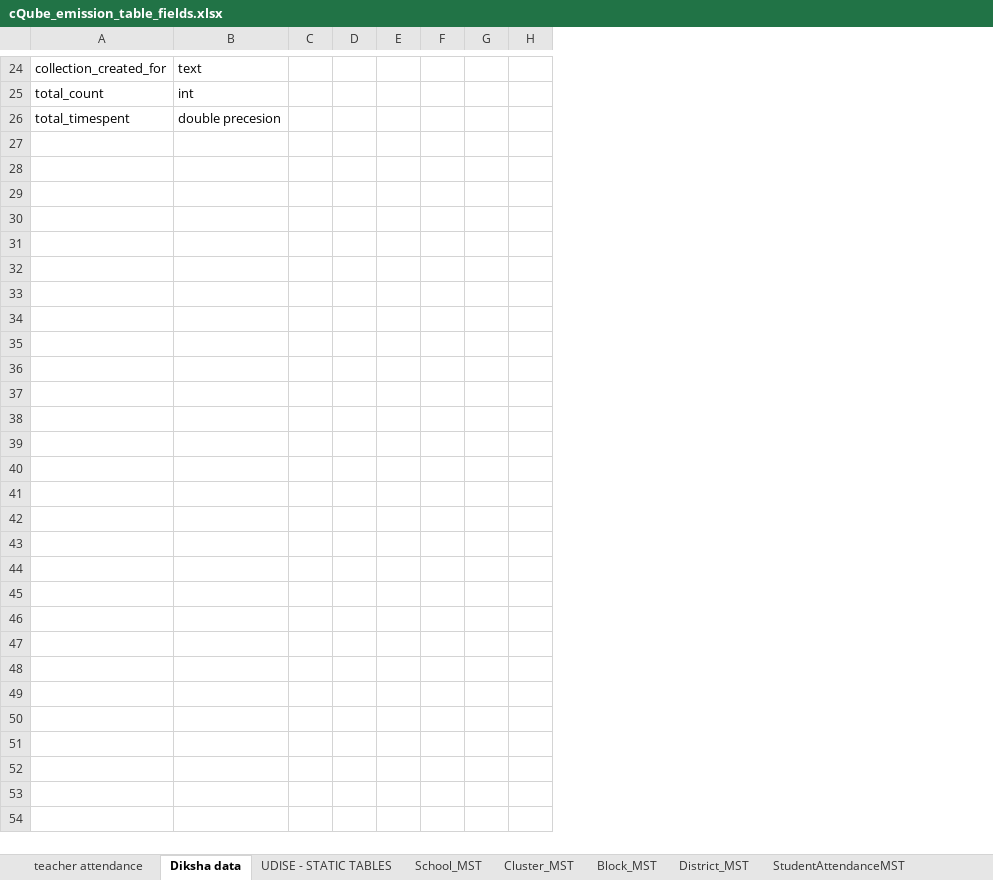
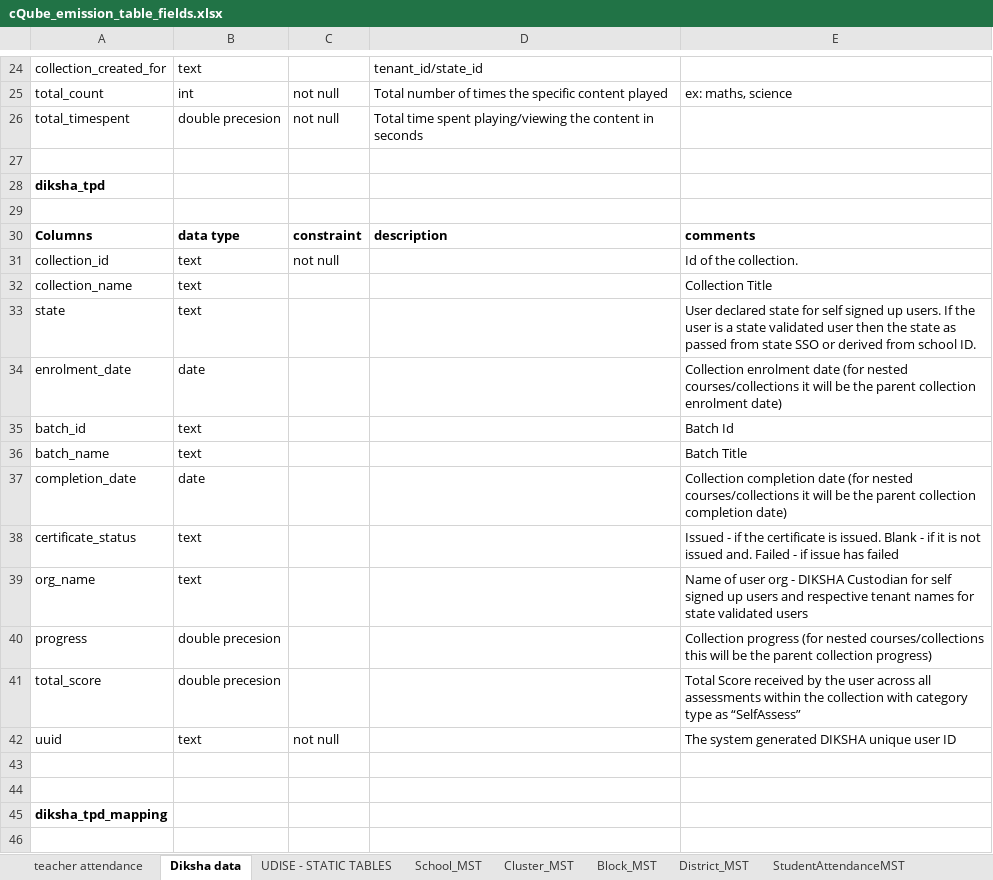
Before and after one commit to Sunbird-cQube/cQube_Base, an Excel workbook: documents/cQube_emission_table_fields.xlsx, sheet Diksha data, drawn as a sheet; only a part is shown, gaps mark what is left out; values as stored, in another font and other column widths than the file's, no borders; charts and pictures not drawn; removed rows and columns are numbered as before the commit, all else as after; the diff covers the shown part only; the diff names each change by its address in the sheet, - before the commit and + after, or states it on an @@ line.

Commit message:
updated operational document, technical document, data dictionary, emission document

```diff
--- a/documents/cQube_emission_table_fields.xlsx (sheet Diksha data)
+++ b/documents/cQube_emission_table_fields.xlsx (sheet Diksha data)
-column C, empty
-column D, empty
-column E, empty
-column F, empty
-column G, empty
-column H, empty
+column C, rows 25-26: not null | not null
+column D, rows 24-26: tenant_id/state_id | Total number of times the specific content played | Total time spent playing/viewing the content in seconds
+column E, row 25: ex: maths, science
+row 27: (empty)
+row 28: diksha_tpd
+row 29: (empty)
+row 30: Columns | data type | constraint | description | comments
+row 31: collection_id | text | not null |  | Id of the collection.
+row 32: collection_name | text |  |  | Collection Title
+row 33: state | text |  |  | User declared state for self signed up users. If the user is a state validated user then the state as passed from state SSO or derived from school ID.
+row 34: enrolment_date | date |  |  | Collection enrolment date (for nested courses/collections it will be the parent collection enrolment date)
+row 35: batch_id | text |  |  | Batch Id
+row 36: batch_name | text |  |  | Batch Title
+row 37: completion_date | date |  |  | Collection completion date (for nested courses/collections it will be the parent collection completion date)
+row 38: certificate_status | text |  |  | Issued - if the certificate is issued. Blank - if it is not issued and. Failed - if issue has failed
+row 39: org_name | text |  |  | Name of user org - DIKSHA Custodian for self signed up users and respective tenant names for state validated users
+row 40: progress | double precesion |  |  | Collection progress (for nested courses/collections this will be the parent collection progress)
+row 41: total_score | double precesion |  |  | Total Score received by the user across all assessments within the collection with category type as “SelfAssess”
+row 42: uuid | text | not null |  | The system generated DIKSHA unique user ID
+row 43: (empty)
+row 44: (empty)
+row 45: diksha_tpd_mapping
+row 46: (empty)
```
Also changed, not shown: 12 added rows elsewhere in this sheet, sheet UDISE - STATIC TABLES, sheet PAT data, sheet StudentAssessmentMST, sheet teacher attendance, sheet Infrastructure_master(udise_dat, sheet School_MST, 7 more sheets, charts or pictures, 6 other files.
